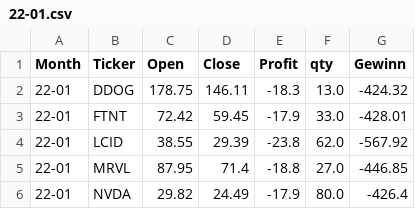
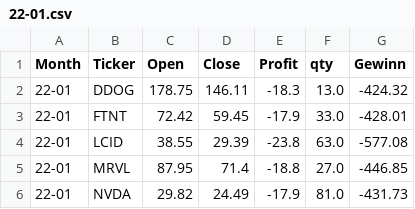
Before and after one commit to fxhuhn/monthly_trader_ndx, a CSV file: data/trades/22-01.csv, drawn as a sheet.

```diff
--- a/data/trades/22-01.csv
+++ b/data/trades/22-01.csv
@@ -3,4 +3,4 @@ Month,Ticker,Open,Close,Profit,qty,Gewinn
 22-01,FTNT,72.42,59.45,-17.9,33.0,-428.01
-22-01,LCID,38.55,29.39,-23.8,62.0,-567.92
+22-01,LCID,38.55,29.39,-23.8,63.0,-577.08
 22-01,MRVL,87.95,71.4,-18.8,27.0,-446.85
-22-01,NVDA,29.82,24.49,-17.9,80.0,-426.4
+22-01,NVDA,29.82,24.49,-17.9,81.0,-431.73
```
Also changed, not shown: data/depot.csv, data/trades/21-11.csv, 28 other files.
